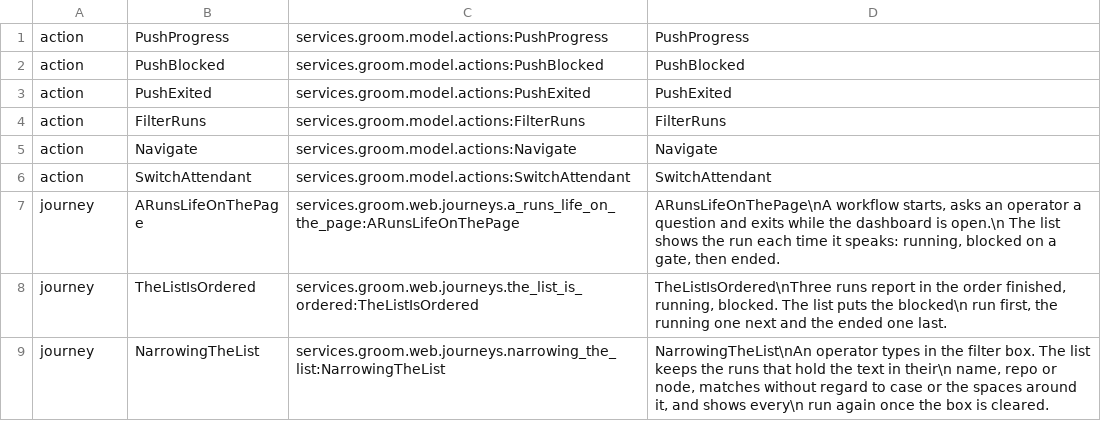
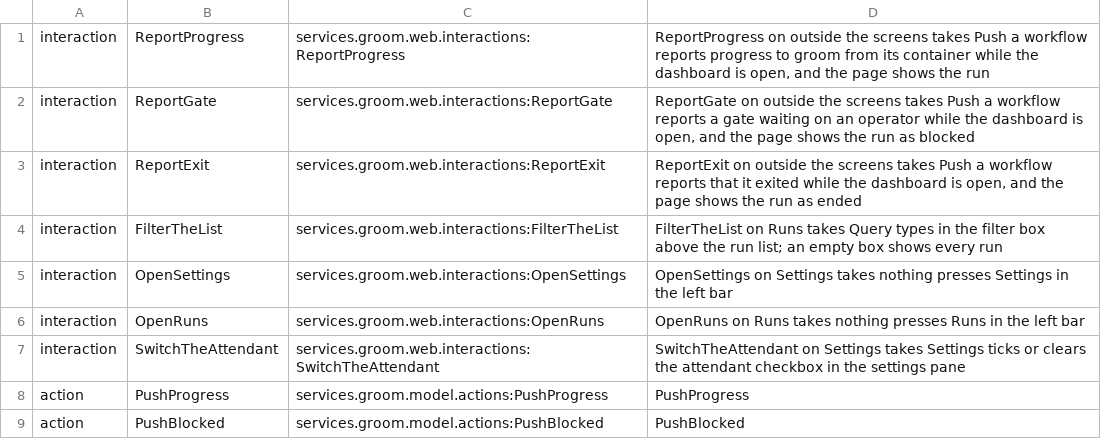
Before and after one commit to GabrielCpp/stablemate, a TSV file: services/groom/web/index.tsv, drawn as a sheet; only a part is shown; the shorter side is filled out with more unchanged rows.

```diff
--- a/services/groom/web/index.tsv
+++ b/services/groom/web/index.tsv
@@ -1 +1,8 @@
+interaction	ReportProgress	services.groom.web.interactions:ReportProgress	ReportProgress on outside the screens takes Push a workflow reports progress to groom from its container while the dashboard is open, and the page shows the run
+interaction	ReportGate	services.groom.web.interactions:ReportGate	ReportGate on outside the screens takes Push a workflow reports a gate waiting on an operator while the dashboard is open, and the page shows the run as blocked
+interaction	ReportExit	services.groom.web.interactions:ReportExit	ReportExit on outside the screens takes Push a workflow reports that it exited while the dashboard is open, and the page shows the run as ended
+interaction	FilterTheList	services.groom.web.interactions:FilterTheList	FilterTheList on Runs takes Query types in the filter box above the run list; an empty box shows every run
+interaction	OpenSettings	services.groom.web.interactions:OpenSettings	OpenSettings on Settings takes nothing presses Settings in the left bar
+interaction	OpenRuns	services.groom.web.interactions:OpenRuns	OpenRuns on Runs takes nothing presses Runs in the left bar
+interaction	SwitchTheAttendant	services.groom.web.interactions:SwitchTheAttendant	SwitchTheAttendant on Settings takes Settings ticks or clears the attendant checkbox in the settings pane
 action	PushProgress	services.groom.model.actions:PushProgress	PushProgress
```
Also changed, not shown: 2 other files.
